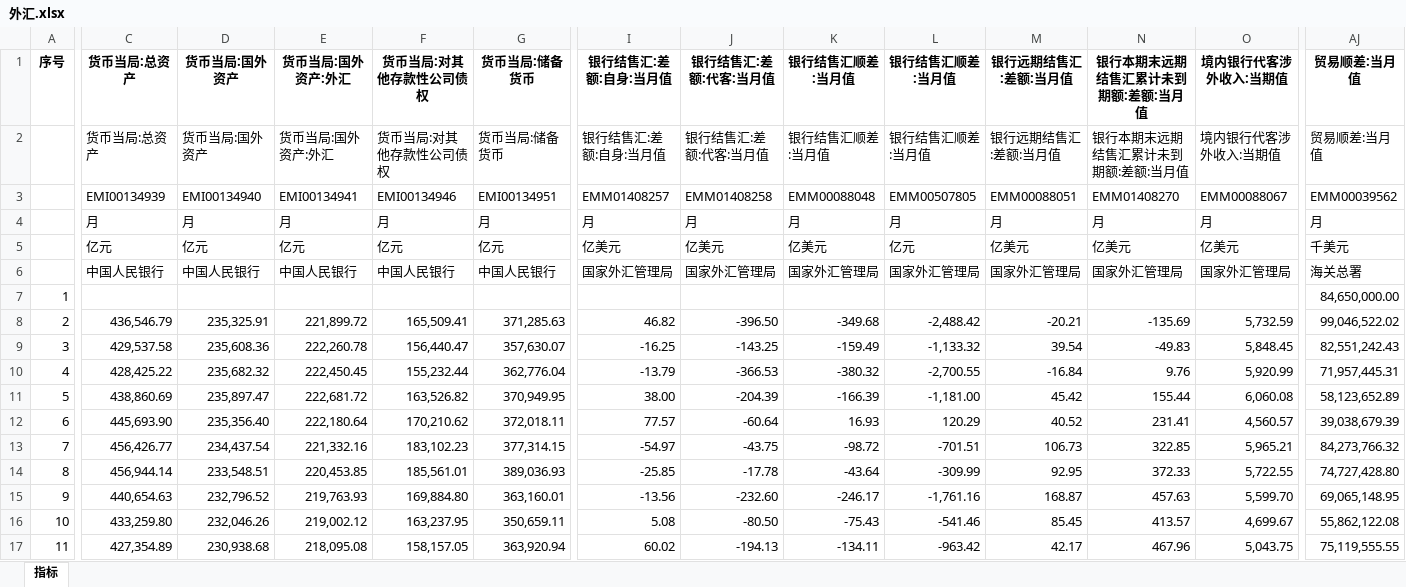
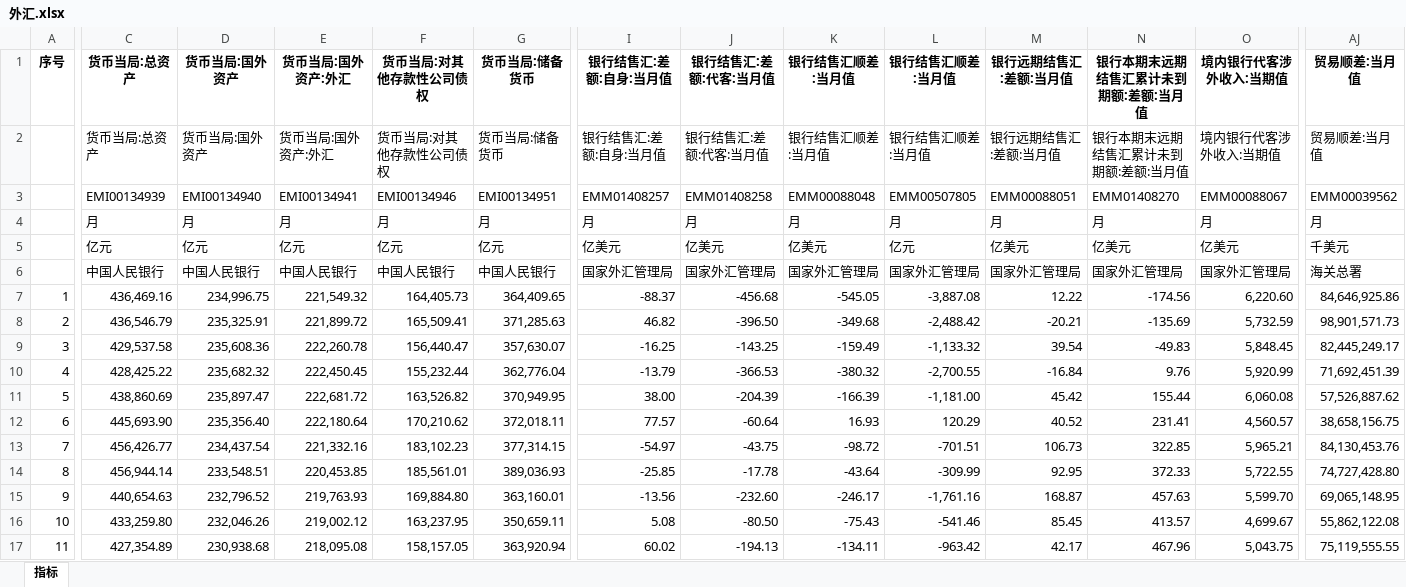
Before and after one commit to AFAN-LIFE/macropage, an Excel workbook: data/外汇.xlsx, sheet 指标, drawn as a sheet; only a part is shown, gaps mark what is left out; values as stored, in another font and other column widths than the file's, no borders; the diff covers the shown part only; the diff names each change by its address in the sheet, - before the commit and + after, or states it on an @@ line.

```diff
--- a/data/外汇.xlsx (sheet 指标)
+++ b/data/外汇.xlsx (sheet 指标)
-C7: (empty)
+C7: 436,469.16
-D7: (empty)
+D7: 234,996.75
-E7: (empty)
+E7: 221,549.32
-F7: (empty)
+F7: 164,405.73
-G7: (empty)
+G7: 364,409.65
-I7: (empty)
+I7: -88.37
-J7: (empty)
+J7: -456.68
-K7: (empty)
+K7: -545.05
-L7: (empty)
+L7: -3,887.08
-M7: (empty)
+M7: 12.22
-N7: (empty)
+N7: -174.56
-O7: (empty)
+O7: 6,220.60
-AJ7: 84,650,000.00
+AJ7: 84,646,925.86
-AJ8: 99,046,522.02
+AJ8: 98,901,571.73
-AJ9: 82,551,242.43
+AJ9: 82,445,249.17
-AJ10: 71,957,445.31
+AJ10: 71,692,451.39
-AJ11: 58,123,652.89
+AJ11: 57,526,887.62
-AJ12: 39,038,679.39
+AJ12: 38,658,156.75
-AJ13: 84,273,766.32
+AJ13: 84,130,453.76
```
Also changed, not shown: 3 edited cells elsewhere in this sheet, data/CPI+PPI.xlsx, data/固定资产投资.xlsx, 10 other files.
